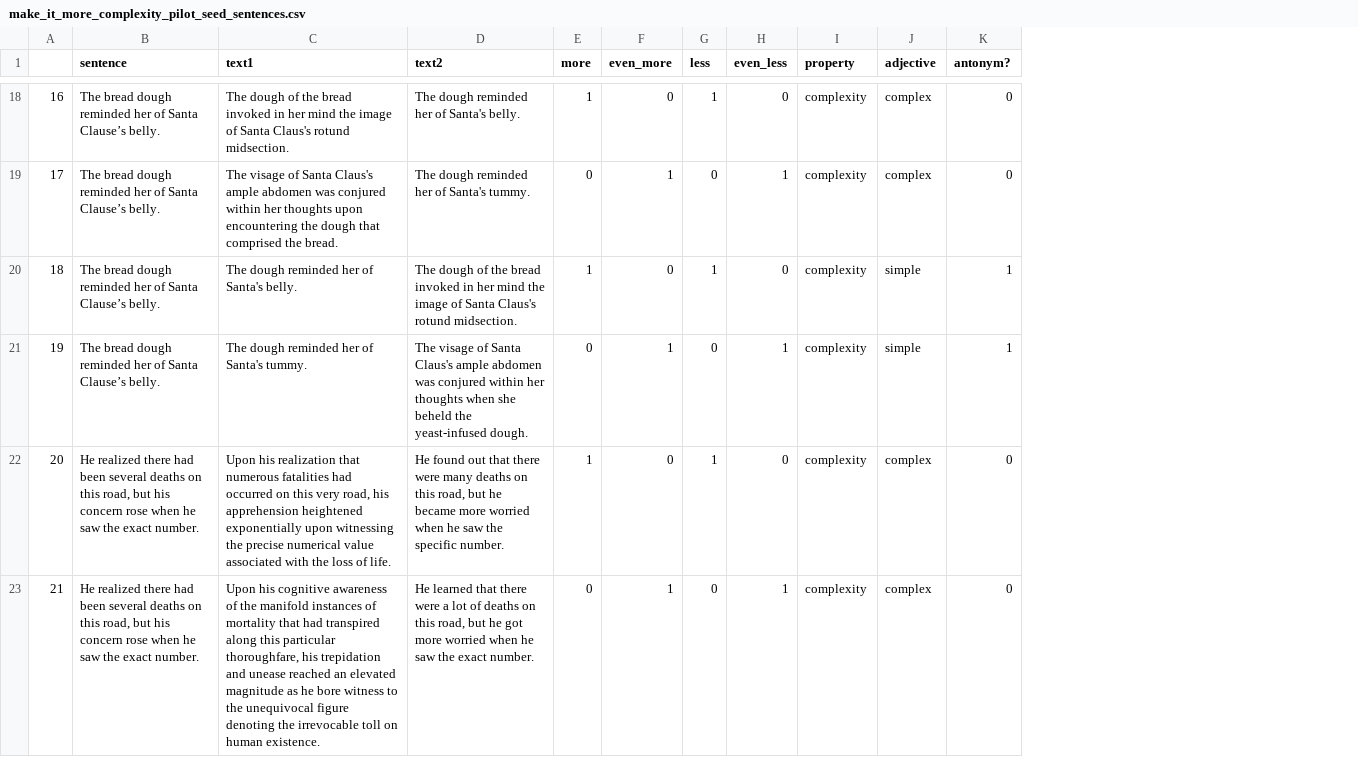
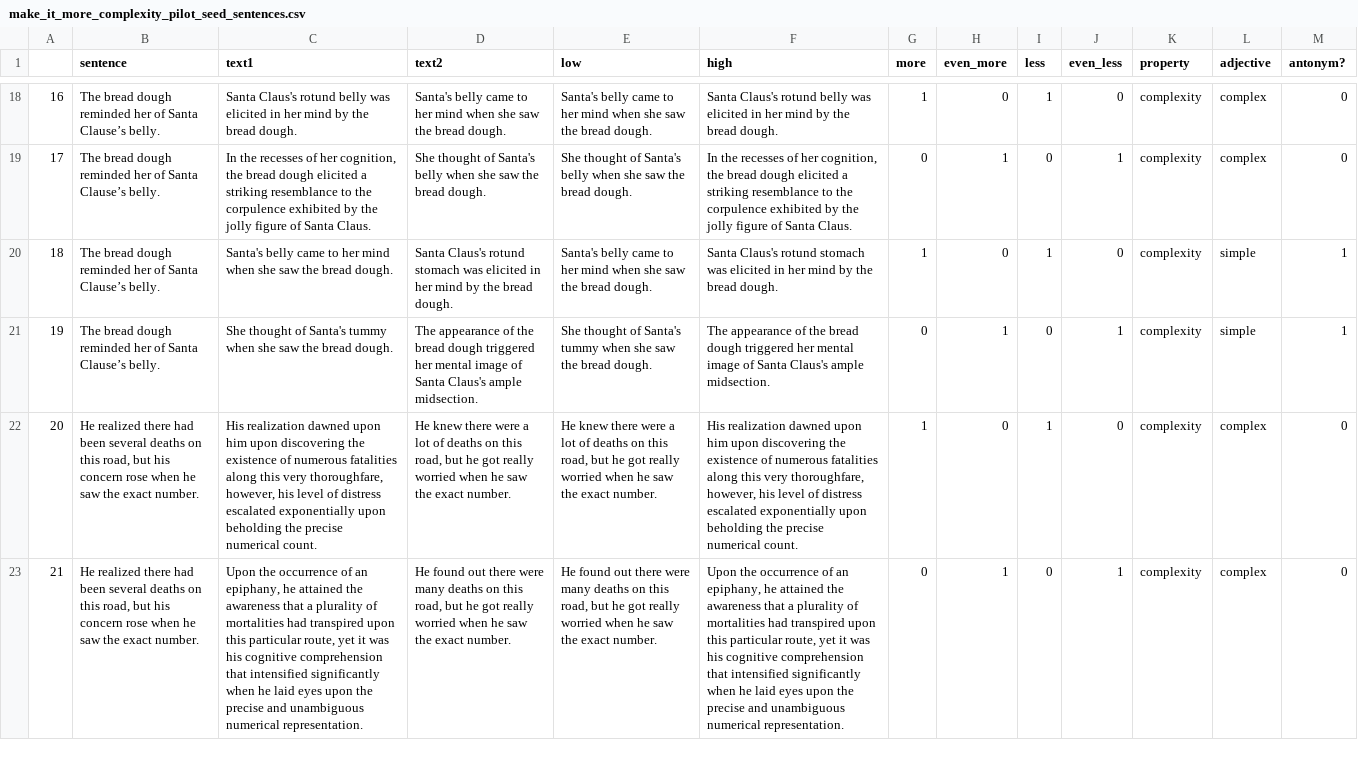
Before and after one commit to gchronis/toxic_logic, a CSV file: make_it_more_complexity_pilot_seed_sentences.csv, drawn as a sheet; only a part is shown, gaps mark what is left out; the diff covers the shown part only; the diff names each change by its address in the sheet, - before the commit and + after, or states it on an @@ line.

```diff
--- a/make_it_more_complexity_pilot_seed_sentences.csv
+++ b/make_it_more_complexity_pilot_seed_sentences.csv
+column E (low), rows 18-23: Santa's belly came to her mind when she saw the bread dough. | She thought of Santa's belly when she saw the bread dough. | Santa's belly came to her mind when she saw the bread dough. | She thought of Santa's tummy when she saw the bread dough. | He knew there were a lot of deaths on this road, but he got really worried when he saw the exact number. | He found out there were many deaths on this road, but he got really worried when he saw the exact number.
+column F (high), rows 18-23: Santa Claus's rotund belly was elicited in her mind by the bread dough. | In the recesses of her cognition, the bread dough elicited a striking resemblance to the corpulence exhibited by the jolly figure of Santa Claus. | Santa Claus's rotund stomach was elicited in her mind by the bread dough. | The appearance of the bread dough triggered her mental image of Santa Claus's ample midsection. | His realization dawned upon him upon discovering the existence of numerous fatalities along this very thoroughfare, however, his level of distress escalated exponentially upon beholding the precise numerical count. | Upon the occurrence of an epiphany, he attained the awareness that a plurality of mortalities had transpired upon this particular route, yet it was his cognitive comprehension that intensified significantly when he laid eyes upon the precise and unambiguous numerical representation.
-C18 (text1): The dough of the bread invoked in her mind the image of Santa Claus's rotund midsection.
+C18 (text1): Santa Claus's rotund belly was elicited in her mind by the bread dough.
-D18 (text2): The dough reminded her of Santa's belly.
+D18 (text2): Santa's belly came to her mind when she saw the bread dough.
-C19 (text1): The visage of Santa Claus's ample abdomen was conjured within her thoughts upon encountering the dough that comprised the bread.
+C19 (text1): In the recesses of her cognition, the bread dough elicited a striking resemblance to the corpulence exhibited by the jolly figure of Santa Claus.
-D19 (text2): The dough reminded her of Santa's tummy.
+D19 (text2): She thought of Santa's belly when she saw the bread dough.
-C20 (text1): The dough reminded her of Santa's belly.
+C20 (text1): Santa's belly came to her mind when she saw the bread dough.
-D20 (text2): The dough of the bread invoked in her mind the image of Santa Claus's rotund midsection.
+D20 (text2): Santa Claus's rotund stomach was elicited in her mind by the bread dough.
-C21 (text1): The dough reminded her of Santa's tummy.
+C21 (text1): She thought of Santa's tummy when she saw the bread dough.
-D21 (text2): The visage of Santa Claus's ample abdomen was conjured within her thoughts when she beheld the yeast-infused dough.
+D21 (text2): The appearance of the bread dough triggered her mental image of Santa Claus's ample midsection.
-C22 (text1): Upon his realization that numerous fatalities had occurred on this very road, his apprehension heightened exponentially upon witnessing the precise numerical value associated with the loss of life.
+C22 (text1): His realization dawned upon him upon discovering the existence of numerous fatalities along this very thoroughfare, however, his level of distress escalated exponentially upon beholding the precise numerical count.
-D22 (text2): He found out that there were many deaths on this road, but he became more worried when he saw the specific number.
+D22 (text2): He knew there were a lot of deaths on this road, but he got really worried when he saw the exact number.
-C23 (text1): Upon his cognitive awareness of the manifold instances of mortality that had transpired along this particular thoroughfare, his trepidation and unease reached an elevated magnitude as he bore witness to the unequivocal figure denoting the irrevocable toll on human existence.
+C23 (text1): Upon the occurrence of an epiphany, he attained the awareness that a plurality of mortalities had transpired upon this particular route, yet it was his cognitive comprehension that intensified significantly when he laid eyes upon the precise and unambiguous numerical representation.
-D23 (text2): He learned that there were a lot of deaths on this road, but he got more worried when…
+D23 (text2): He found out there were many deaths on this road, but he got really worried when…
```
Also changed, not shown: 41 edited cells elsewhere in this file, 2 other files.
